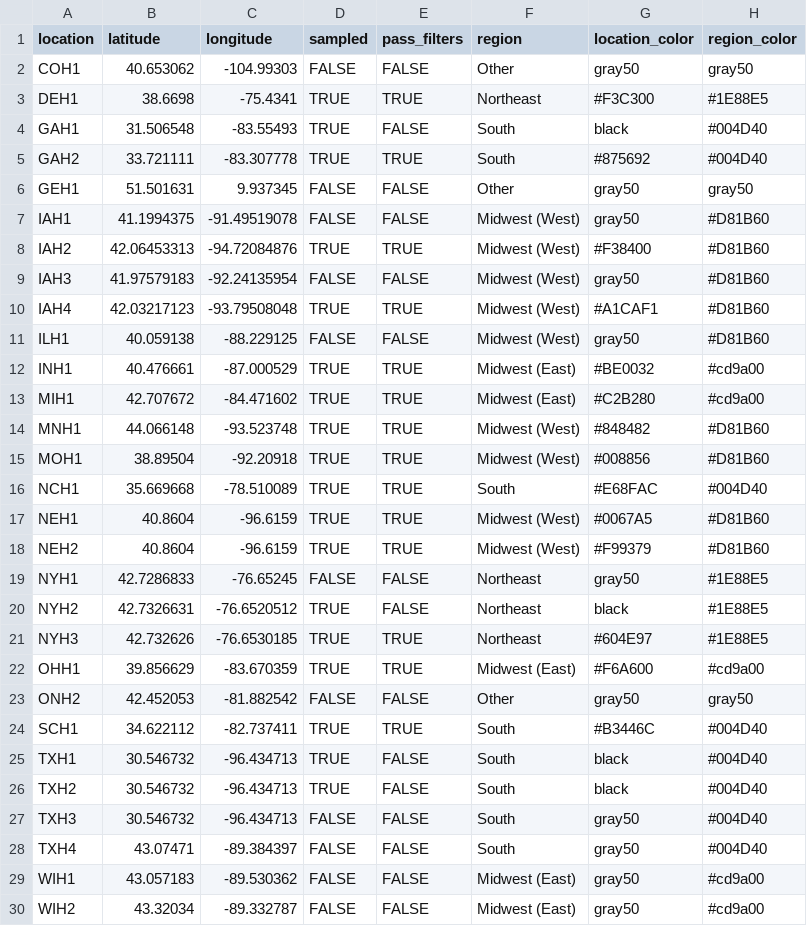
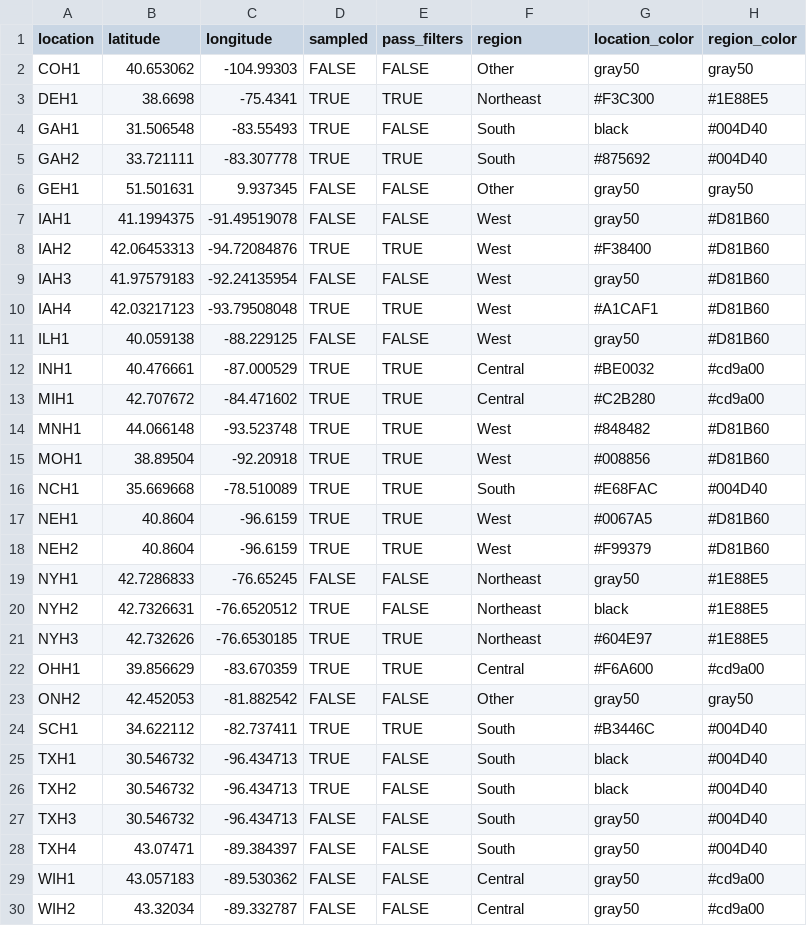
Before and after one commit to wallacelab/paper-li-2024-g2f-stalk-microbiome, a CSV file: revamp_pipeline/1_parsed_files/1b_location_key.csv, drawn as a sheet.

```diff
--- a/revamp_pipeline/1_parsed_files/1b_location_key.csv
+++ b/revamp_pipeline/1_parsed_files/1b_location_key.csv
@@ -6,14 +6,14 @@
 "GEH1",51.501631,9.937345,FALSE,FALSE,"Other","gray50","gray50"
-"IAH1",41.1994375,-91.49519078,FALSE,FALSE,"Midwest (West)","gray50","#D81B60"
-"IAH2",42.06453313,-94.72084876,TRUE,TRUE,"Midwest (West)","#F38400","#D81B60"
-"IAH3",41.97579183,-92.24135954,FALSE,FALSE,"Midwest (West)","gray50","#D81B60"
-"IAH4",42.03217123,-93.79508048,TRUE,TRUE,"Midwest (West)","#A1CAF1","#D81B60"
-"ILH1",40.059138,-88.229125,FALSE,FALSE,"Midwest (West)","gray50","#D81B60"
-"INH1",40.476661,-87.000529,TRUE,TRUE,"Midwest (East)","#BE0032","#cd9a00"
-"MIH1",42.707672,-84.471602,TRUE,TRUE,"Midwest (East)","#C2B280","#cd9a00"
-"MNH1",44.066148,-93.523748,TRUE,TRUE,"Midwest (West)","#848482","#D81B60"
-"MOH1",38.89504,-92.20918,TRUE,TRUE,"Midwest (West)","#008856","#D81B60"
+"IAH1",41.1994375,-91.49519078,FALSE,FALSE,"West","gray50","#D81B60"
+"IAH2",42.06453313,-94.72084876,TRUE,TRUE,"West","#F38400","#D81B60"
+"IAH3",41.97579183,-92.24135954,FALSE,FALSE,"West","gray50","#D81B60"
+"IAH4",42.03217123,-93.79508048,TRUE,TRUE,"West","#A1CAF1","#D81B60"
+"ILH1",40.059138,-88.229125,FALSE,FALSE,"West","gray50","#D81B60"
+"INH1",40.476661,-87.000529,TRUE,TRUE,"Central","#BE0032","#cd9a00"
+"MIH1",42.707672,-84.471602,TRUE,TRUE,"Central","#C2B280","#cd9a00"
+"MNH1",44.066148,-93.523748,TRUE,TRUE,"West","#848482","#D81B60"
+"MOH1",38.89504,-92.20918,TRUE,TRUE,"West","#008856","#D81B60"
 "NCH1",35.669668,-78.510089,TRUE,TRUE,"South","#E68FAC","#004D40"
-"NEH1",40.8604,-96.6159,TRUE,TRUE,"Midwest (West)","#0067A5","#D81B60"
-"NEH2",40.8604,-96.6159,TRUE,TRUE,"Midwest (West)","#F99379","#D81B60"
+"NEH1",40.8604,-96.6159,TRUE,TRUE,"West","#0067A5","#D81B60"
+"NEH2",40.8604,-96.6159,TRUE,TRUE,"West","#F99379","#D81B60"
 "NYH1",42.7286833,-76.65245,FALSE,FALSE,"Northeast","gray50","#1E88E5"
@@ -21,3 +21,3 @@
 "NYH3",42.732626,-76.6530185,TRUE,TRUE,"Northeast","#604E97","#1E88E5"
-"OHH1",39.856629,-83.670359,TRUE,TRUE,"Midwest (East)","#F6A600","#cd9a00"
+"OHH1",39.856629,-83.670359,TRUE,TRUE,"Central","#F6A600","#cd9a00"
 "ONH2",42.452053,-81.882542,FALSE,FALSE,"Other","gray50","gray50"
@@ -28,3 +28,3 @@
 "TXH4",43.07471,-89.384397,FALSE,FALSE,"South","gray50","#004D40"
-"WIH1",43.057183,-89.530362,FALSE,FALSE,"Midwest (East)","gray50","#cd9a00"
-"WIH2",43.32034,-89.332787,FALSE,FALSE,"Midwest (East)","gray50","#cd9a00"
+"WIH1",43.057183,-89.530362,FALSE,FALSE,"Central","gray50","#cd9a00"
+"WIH2",43.32034,-89.332787,FALSE,FALSE,"Central","gray50","#cd9a00"
```
Also changed, not shown: 13 other files.
